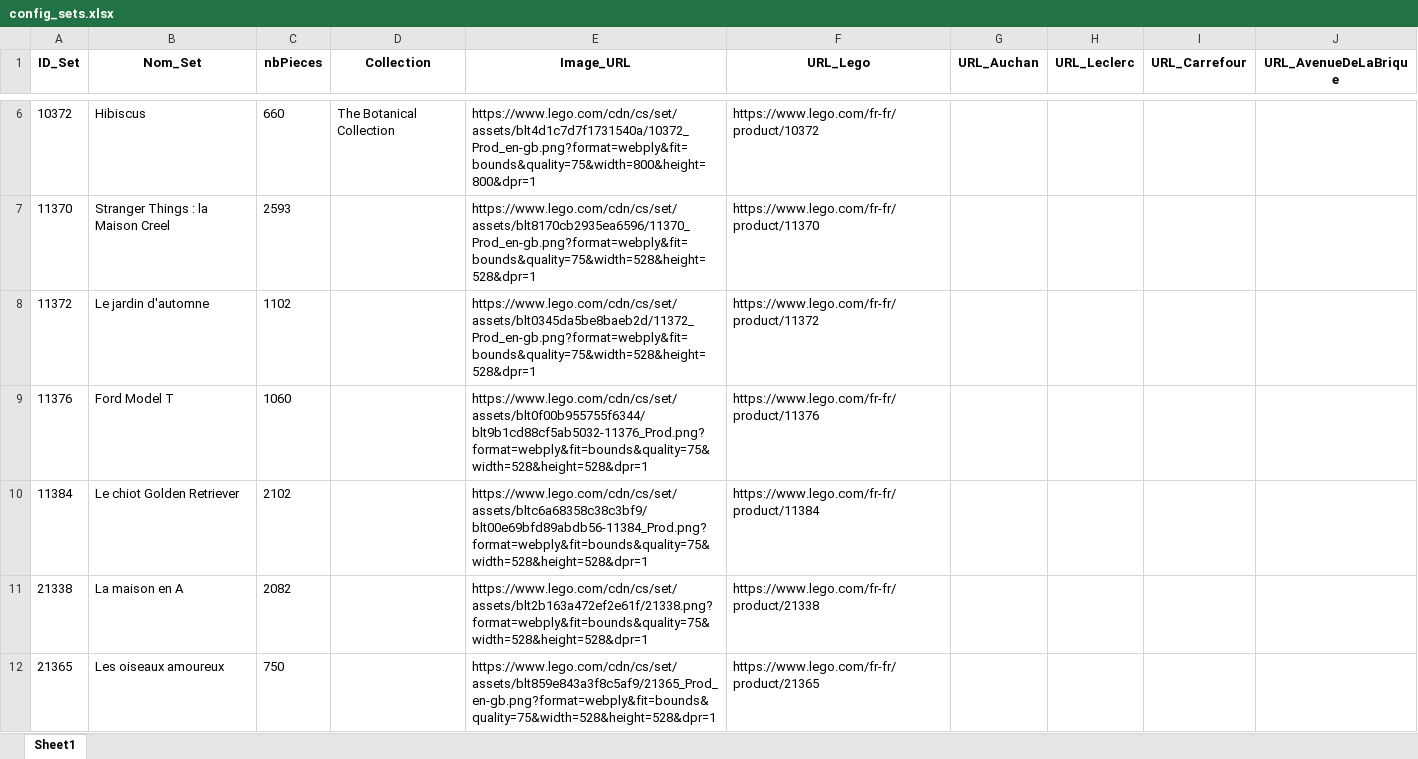
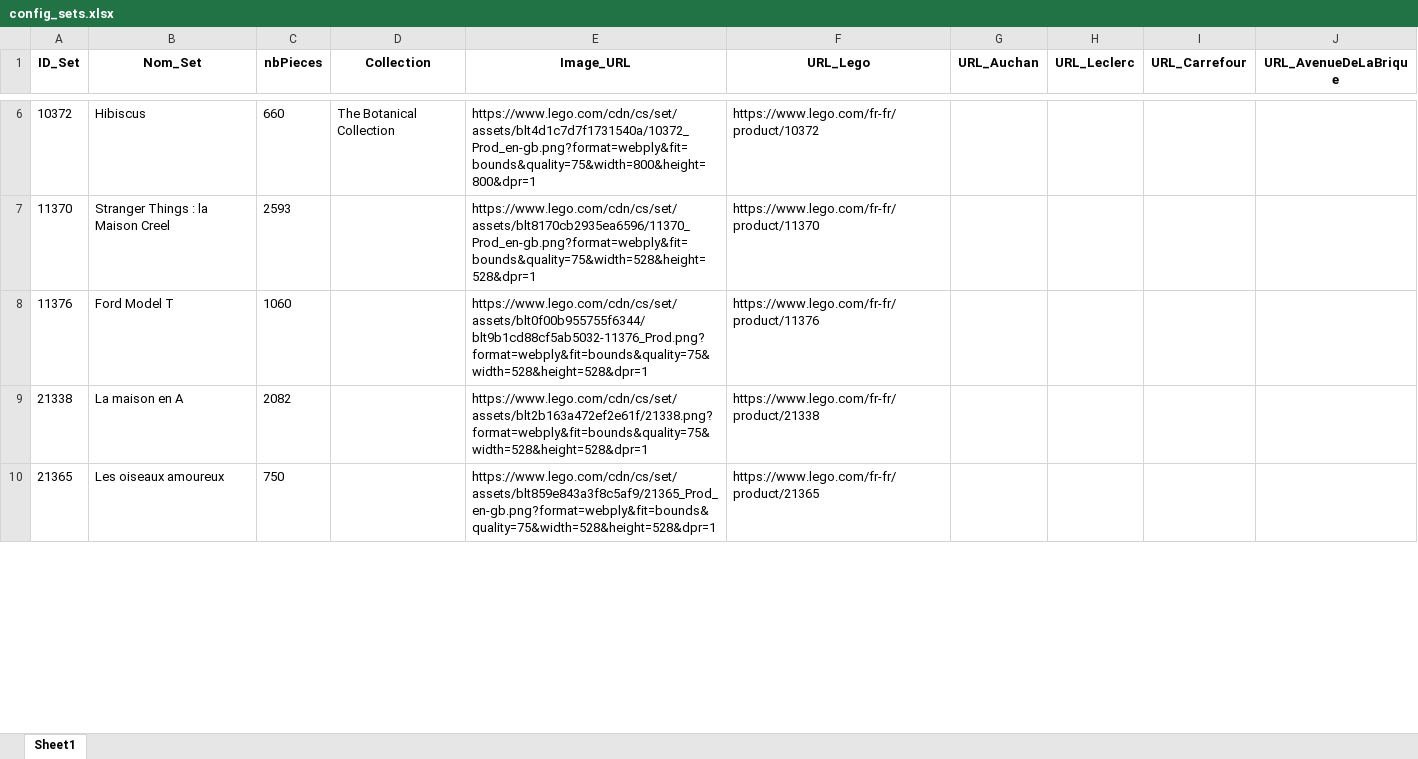
Before and after one commit to Aktawind/lego-price-tracker, an Excel workbook: config_sets.xlsx, sheet Sheet1, drawn as a sheet; only a part is shown, gaps mark what is left out; values as stored, in another font and other column widths than the file's, no borders; removed rows and columns are numbered as before the commit, all else as after; the diff covers the shown part only; the diff names each change by its address in the sheet, - before the commit and + after, or states it on an @@ line.

```diff
--- a/config_sets.xlsx (sheet Sheet1)
+++ b/config_sets.xlsx (sheet Sheet1)
-row 8: 11372 | Le jardin d'automne | 1102 |  | https://www.lego.com/cdn/cs/set/assets/blt0345da5be8baeb2d/11372_Prod_en-gb.png?format=webply&fit=bounds&quality=75&width=528&height=528&dpr=1 | https://www.lego.com/fr-fr/product/11372
-row 10: 11384 | Le chiot Golden Retriever | 2102 |  | https://www.lego.com/cdn/cs/set/assets/bltc6a68358c38c3bf9/blt00e69bfd89abdb56-11384_Prod.png?format=webply&fit=bounds&quality=75&width=528&height=528&dpr=1 | https://www.lego.com/fr-fr/product/11384
```
Also changed, not shown: 1 added row and 6 removed rows elsewhere in this sheet, prix_lego.xlsx, 2 other files.
